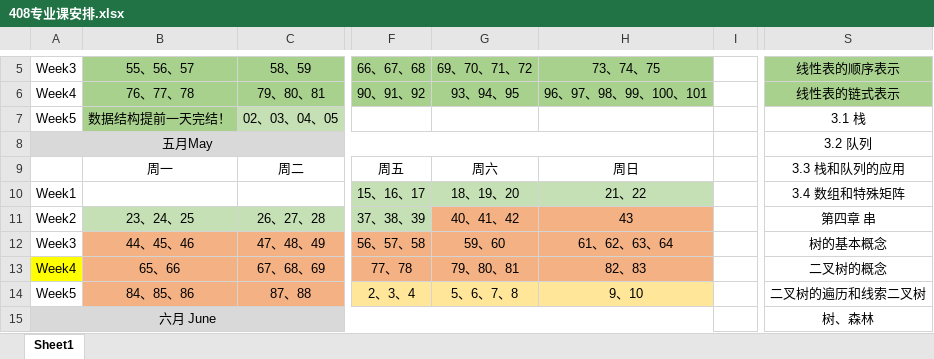
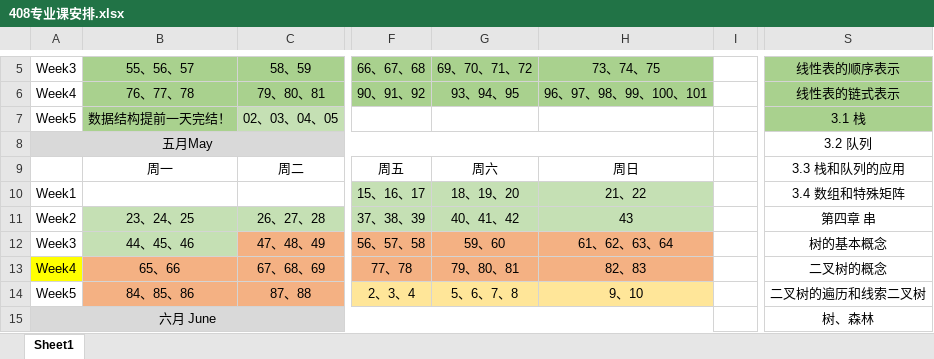
Before and after one commit to Coekyun-Dou/My-Learning-Diary, an Excel workbook: Diary/408专业课安排.xlsx, sheet Sheet1, drawn as a sheet; only a part is shown, gaps mark what is left out; values as stored, in another font and other column widths than the file's, no borders; the diff names each change by its address in the sheet, - before the commit and + after, or states it on an @@ line.

```diff
--- a/Diary/408专业课安排.xlsx (sheet Sheet1)
+++ b/Diary/408专业课安排.xlsx (sheet Sheet1)
-S7 fill: none
+S7 fill: #A9D18E
-G11:H11 fill: #F4B183
+G11:H11 fill: #C5E0B4
-B12 fill: #F4B183
+B12 fill: #C5E0B4
```
Also changed, not shown: Diary/高数、线代、概统安排.xlsx, 7 other files.
